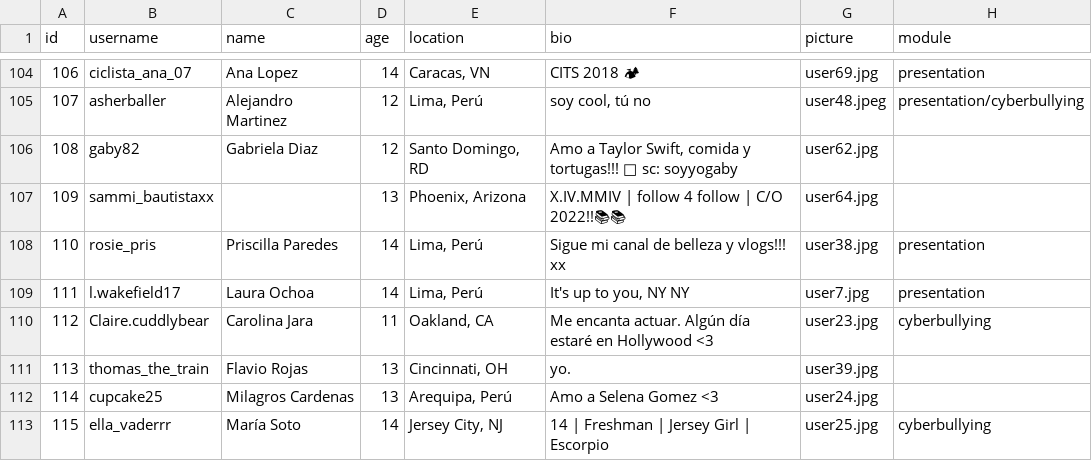
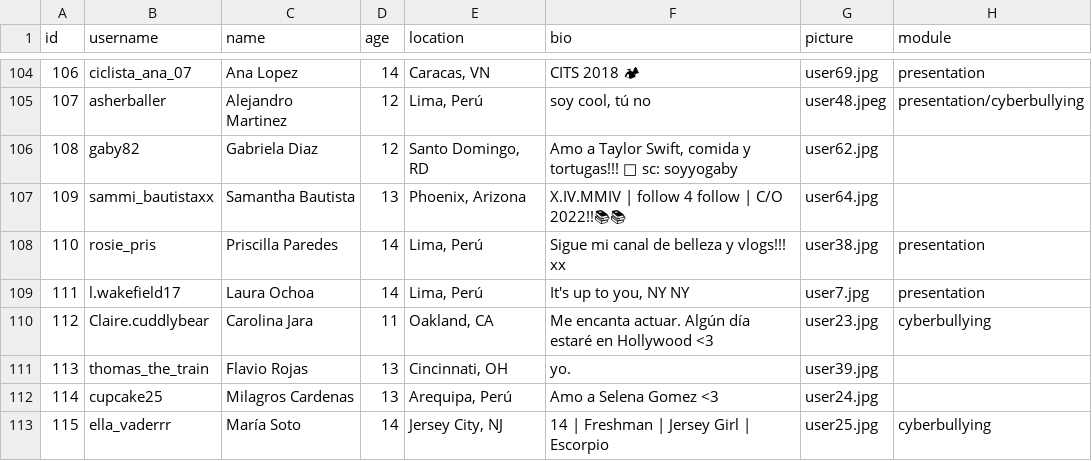
Before and after one commit to social-media-testdrive/truman_testdrive, a CSV file: input/bots.csv, drawn as a sheet; only a part is shown, gaps mark what is left out.

Commit message:
Updated users' names

```diff
--- a/input/bots.csv
+++ b/input/bots.csv
@@ -106,3 +106,3 @@ id,username,name,age,location,bio,picture,module
 108,gaby82,Gabriela Diaz,12,"Santo Domingo, RD","Amo a Taylor Swift, comida y tortugas!!! 🐢 sc: soyyogaby",user62.jpg,
-109,sammi_bautistaxx,,13,"Phoenix, Arizona",X.IV.MMIV | follow 4 follow | C/O 2022!!📚📚,user64.jpg,
+109,sammi_bautistaxx,Samantha Bautista,13,"Phoenix, Arizona",X.IV.MMIV | follow 4 follow | C/O 2022!!📚📚,user64.jpg,
 110,rosie_pris,Priscilla Paredes,14,"Lima, Perú",Sigue mi canal de belleza y vlogs!!! xx,user38.jpg,presentation
```
Also changed, not shown: 2 other files.
